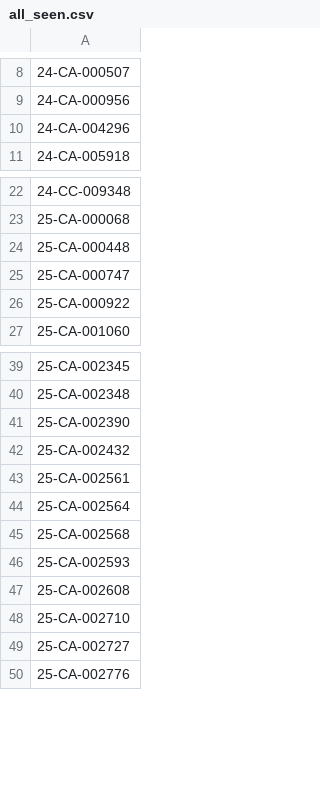
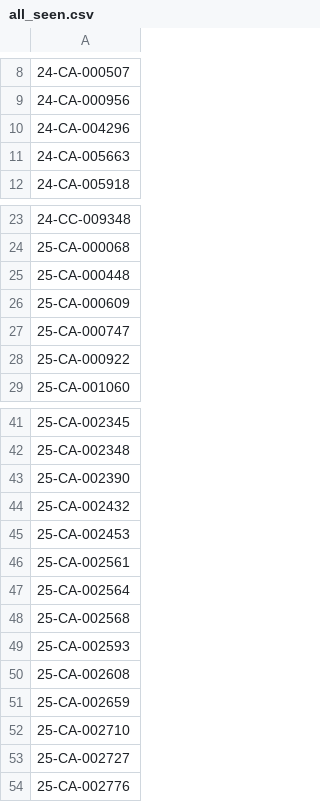
Before and after one commit to figlesias7/Realforeclose-lee, a CSV file: data/all_seen.csv, drawn as a sheet; only a part is shown, gaps mark what is left out; the diff names each change by its address in the sheet, - before the commit and + after, or states it on an @@ line.

```diff
--- a/data/all_seen.csv
+++ b/data/all_seen.csv
+row 11: 24-CA-005663
+row 26: 25-CA-000609
+row 45: 25-CA-002453
+row 51: 25-CA-002659
```
Also changed, not shown: data/event_log.csv, 3 other files.
